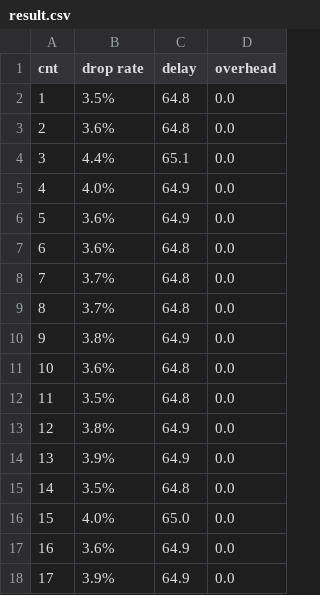
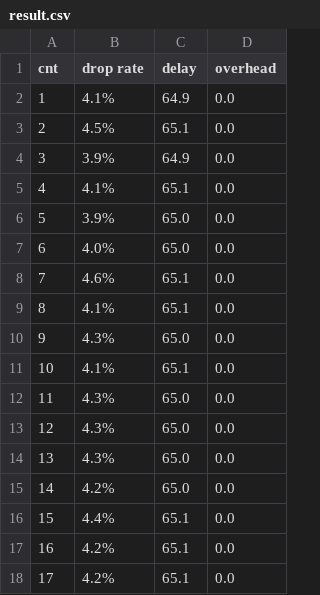
Before and after one commit to sq591442679/emulator, a CSV file: results/NO_LOAD_AWARESS/n_1/0.00/result.csv, drawn as a sheet; only a part is shown; the diff covers the shown part only.

```diff
--- a/results/NO_LOAD_AWARESS/n_1/0.00/result.csv
+++ b/results/NO_LOAD_AWARESS/n_1/0.00/result.csv
@@ -1,18 +1,18 @@
 cnt,drop rate,delay,overhead
-1,3.5%,64.8,0.0
-2,3.6%,64.8,0.0
-3,4.4%,65.1,0.0
-4,4.0%,64.9,0.0
-5,3.6%,64.9,0.0
-6,3.6%,64.8,0.0
-7,3.7%,64.8,0.0
-8,3.7%,64.8,0.0
-9,3.8%,64.9,0.0
-10,3.6%,64.8,0.0
-11,3.5%,64.8,0.0
-12,3.8%,64.9,0.0
-13,3.9%,64.9,0.0
-14,3.5%,64.8,0.0
-15,4.0%,65.0,0.0
-16,3.6%,64.9,0.0
-17,3.9%,64.9,0.0
+1,4.1%,64.9,0.0
+2,4.5%,65.1,0.0
+3,3.9%,64.9,0.0
+4,4.1%,65.1,0.0
+5,3.9%,65.0,0.0
+6,4.0%,65.0,0.0
+7,4.6%,65.1,0.0
+8,4.1%,65.1,0.0
+9,4.3%,65.0,0.0
+10,4.1%,65.1,0.0
+11,4.3%,65.0,0.0
+12,4.3%,65.0,0.0
+13,4.3%,65.0,0.0
+14,4.2%,65.0,0.0
+15,4.4%,65.1,0.0
+16,4.2%,65.1,0.0
+17,4.2%,65.1,0.0
```
Also changed, not shown: 62 edited cells elsewhere in this file, results/NO_LOAD_AWARESS/n_0/0.15/result.csv, results/NO_LOAD_AWARESS/n_1/0.05/result.csv, 15 other files.
